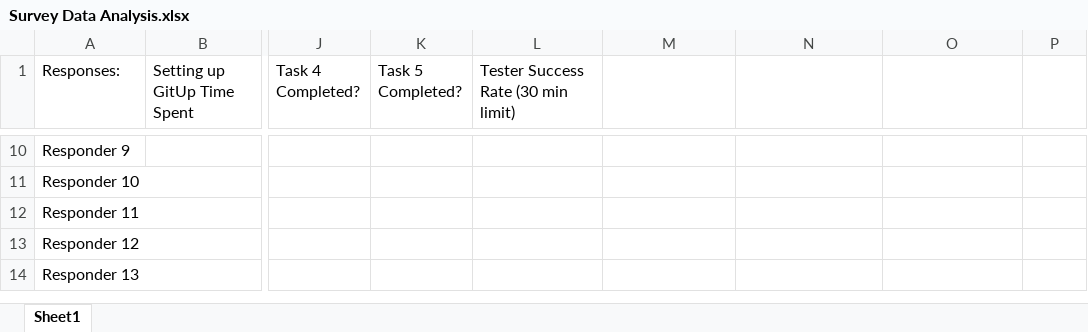
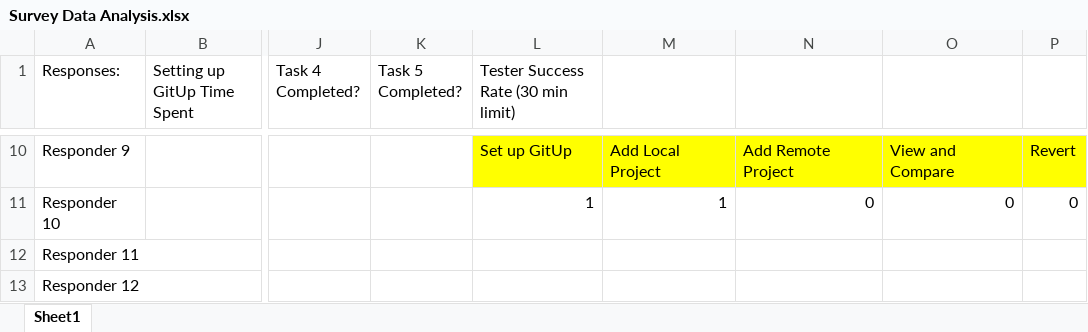
Before and after one commit to gerar231/GitUp, an Excel workbook: data/Survey Data Analysis.xlsx, sheet Sheet1, drawn as a sheet; only a part is shown, gaps mark what is left out; the shorter side is filled out with more unchanged rows; values as stored, in another font and other column widths than the file's, no borders; charts and pictures not drawn; the diff covers the shown part only; the diff names each change by its address in the sheet, - before the commit and + after, or states it on an @@ line.

```diff
--- a/data/Survey Data Analysis.xlsx (sheet Sheet1)
+++ b/data/Survey Data Analysis.xlsx (sheet Sheet1)
-L10: (empty)
+L10: Set up GitUp
-L10:P10 fill: none
+L10:P10 fill: #FFFF00
-M10: (empty)
+M10: Add Local Project
-N10: (empty)
+N10: Add Remote Project
-O10: (empty)
+O10: View and Compare
-P10: (empty)
+P10: Revert
-L11: (empty)
+L11: 1
-M11: (empty)
+M11: 1
-N11: (empty)
+N11: 0
-O11: (empty)
+O11: 0
-P11: (empty)
+P11: 0
```
Also changed, not shown: 36 edited cells elsewhere in this sheet, charts or pictures.
